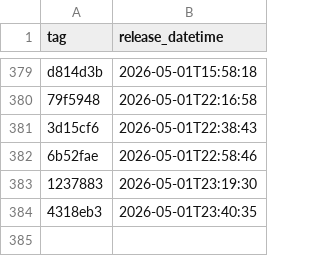
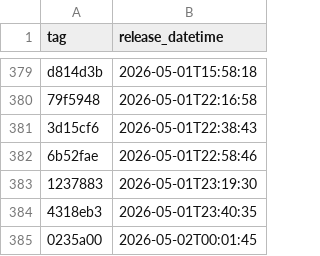
Before and after one commit to NHSDigital/eps-assist-me, a CSV file: _data/dev_deployments.csv, drawn as a sheet; only a part is shown, gaps mark what is left out.

```diff
--- a/_data/dev_deployments.csv
+++ b/_data/dev_deployments.csv
@@ -384 +384,2 @@ d814d3b,2026-05-01T15:58:18
 4318eb3,2026-05-01T23:40:35
+0235a00,2026-05-02T00:01:45
```
Also changed, not shown: 1 other file.
